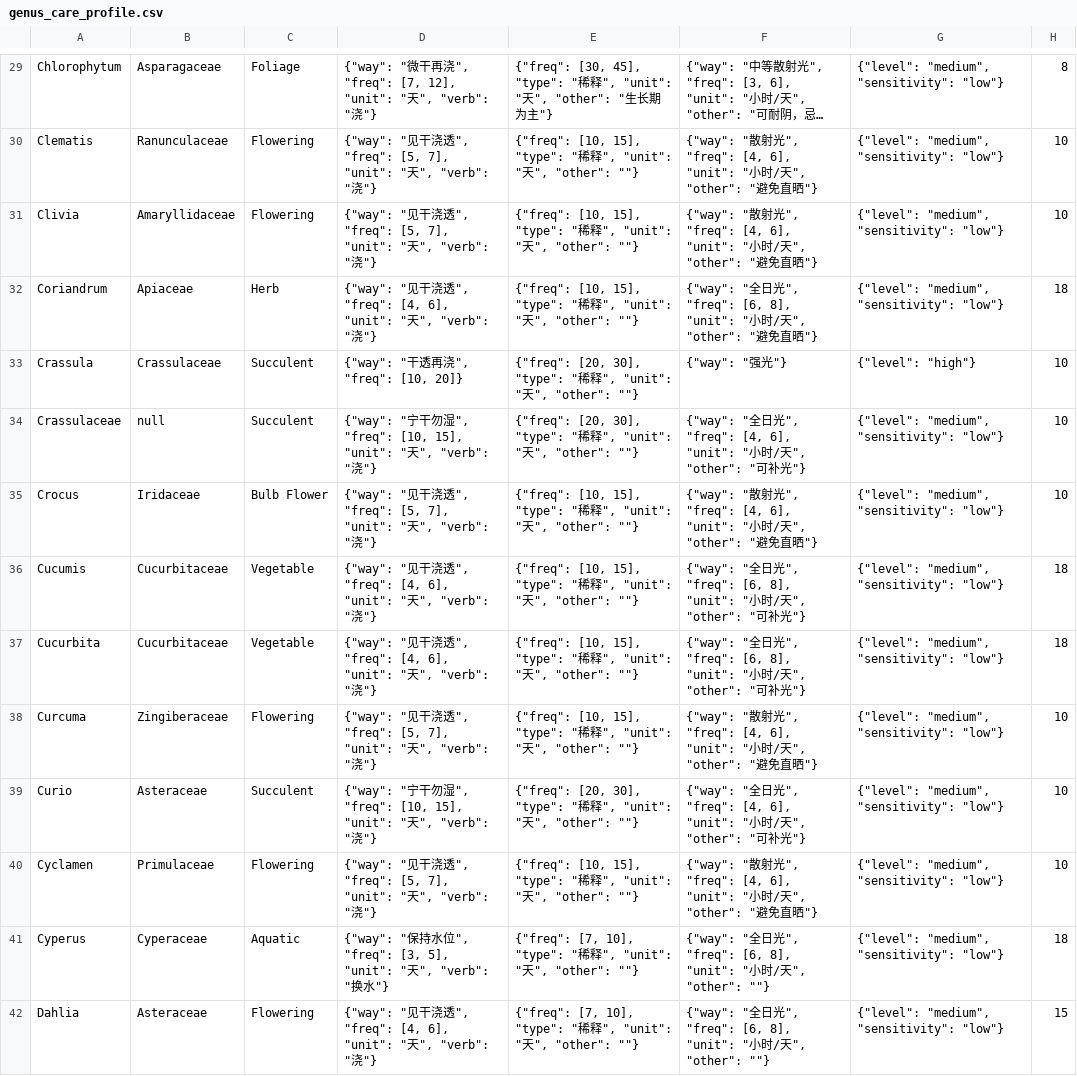
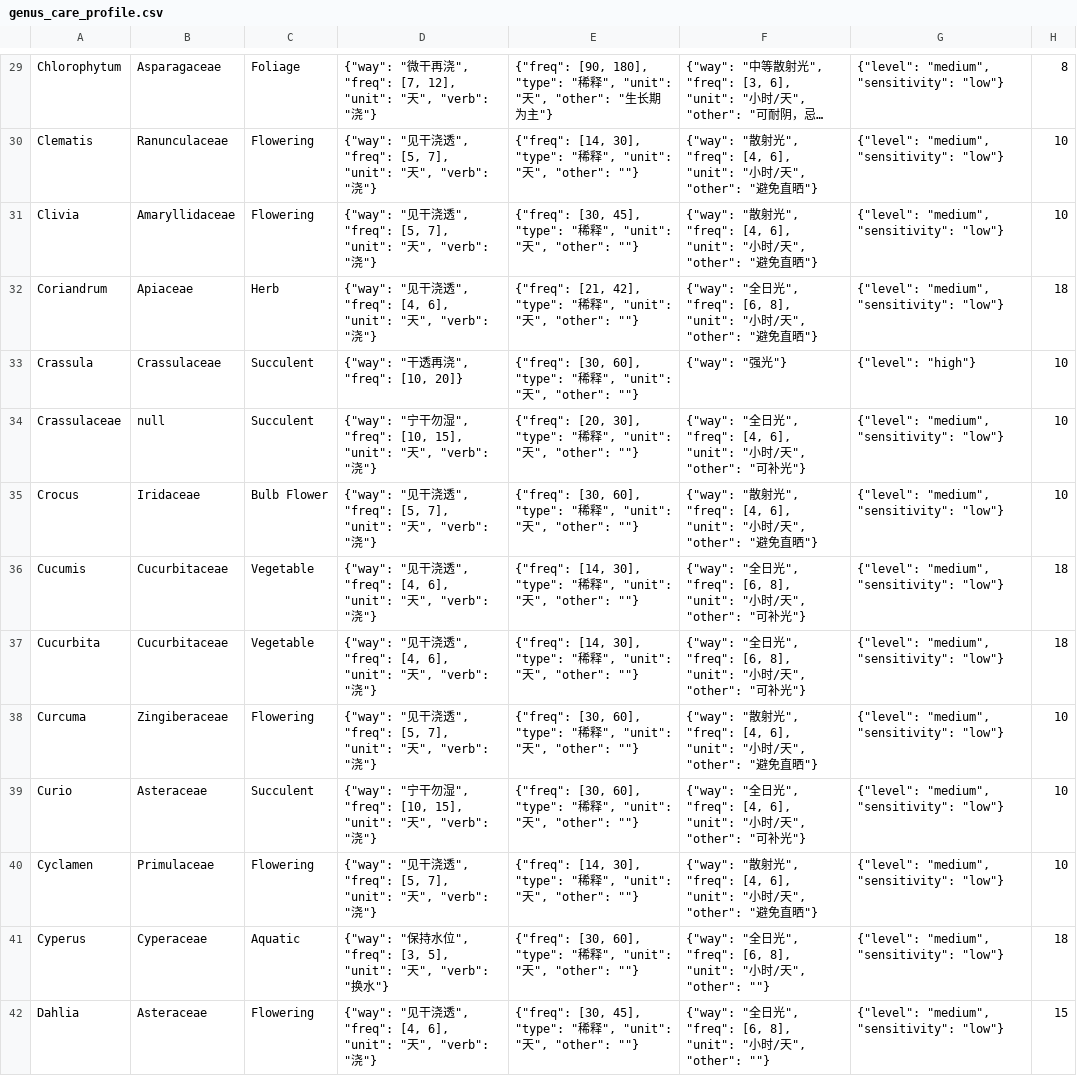
Before and after one commit to dang0705/planting, a CSV file: docs/genus_care_profile.csv, drawn as a sheet; only a part is shown, gaps mark what is left out; long unchanged cells end in …; the diff covers the shown part only; the diff names each change by its address in the sheet, - before the commit and + after, or states it on an @@ line.

```diff
--- a/docs/genus_care_profile.csv
+++ b/docs/genus_care_profile.csv
-E29: {"freq": [30, 45], "type": "…
+E29: {"freq": [90, 180], "type": "…
-E30: {"freq": [10, 15], "type": "…
+E30: {"freq": [14, 30], "type": "…
-E31: {"freq": [10, 15], "type": "…
+E31: {"freq": [30, 45], "type": "…
-E32: {"freq": [10, 15], "type": "…
+E32: {"freq": [21, 42], "type": "…
-E33: {"freq": [20, 30], "type": "…
+E33: {"freq": [30, 60], "type": "…
-E35: {"freq": [10, 15], "type": "…
+E35: {"freq": [30, 60], "type": "…
-E36:E37: {"freq": [10, 15], "type": "…
+E36:E37: {"freq": [14, 30], "type": "…
-E38: {"freq": [10, 15], "type": "…
+E38: {"freq": [30, 60], "type": "…
-E39: {"freq": [20, 30], "type": "…
+E39: {"freq": [30, 60], "type": "…
-E40: {"freq": [10, 15], "type": "…
+E40: {"freq": [14, 30], "type": "…
-E41: {"freq": [7, 10], "type": "…
+E41: {"freq": [30, 60], "type": "…
-E42: {"freq": [7, 10], "type": "…
+E42: {"freq": [30, 45], "type": "…
```
Also changed, not shown: 131 edited cells elsewhere in this file, docs/genus_care_profiles.csv, 41 other files.
